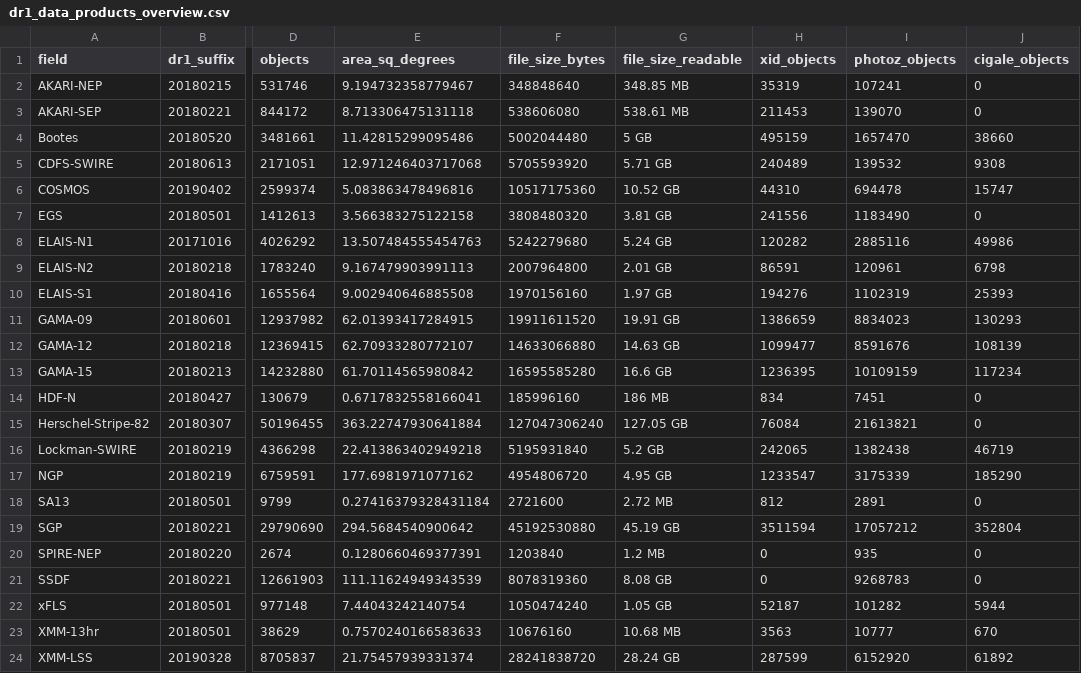
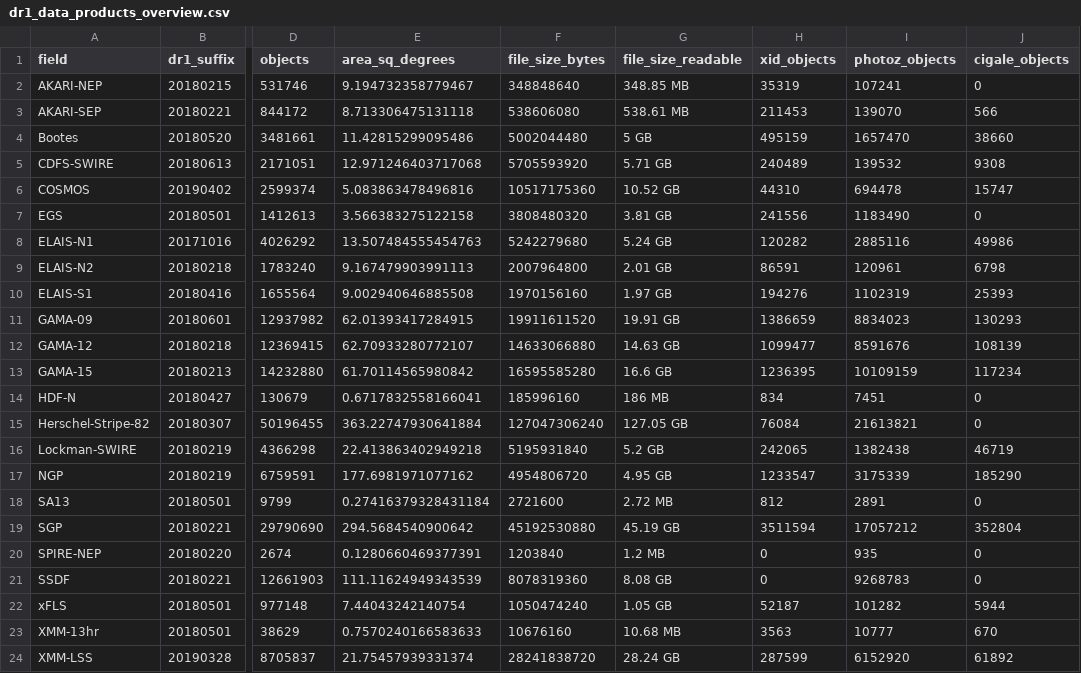
Before and after one commit to H-E-L-P/dmu_products, a CSV file: dmu32/dr1_data_products_overview.csv, drawn as a sheet; only a part is shown, gaps mark what is left out; the diff names each change by its address in the sheet, - before the commit and + after, or states it on an @@ line.

```diff
--- a/dmu32/dr1_data_products_overview.csv
+++ b/dmu32/dr1_data_products_overview.csv
-J3 (cigale_objects): 0
+J3 (cigale_objects): 566
```
Also changed, not shown: 2 other files.
